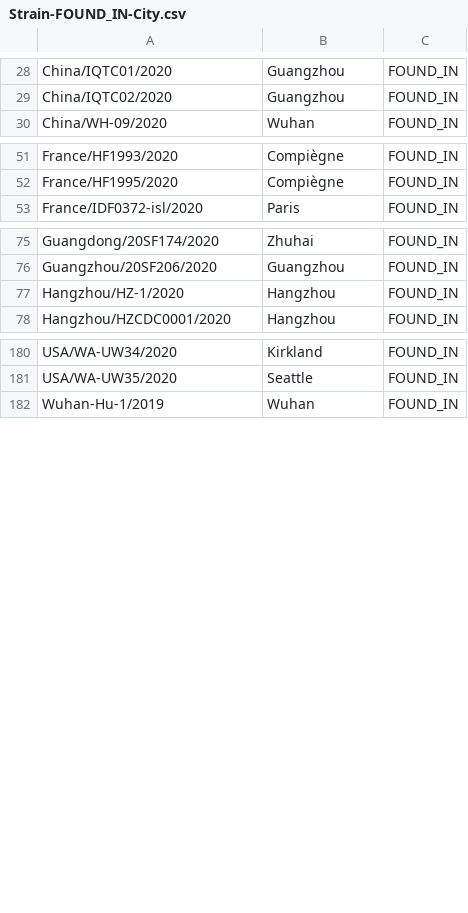
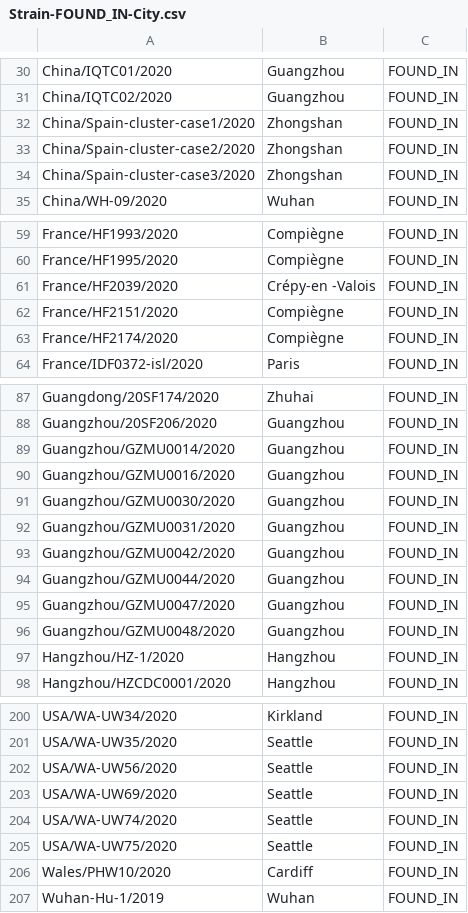
Before and after one commit to sbl-sdsc/coronavirus-knowledge-graph, a CSV file: data/relationships/Strain-FOUND_IN-City.csv, drawn as a sheet; only a part is shown, gaps mark what is left out; the diff covers the shown part only; the diff names each change by its address in the sheet, - before the commit and + after, or states it on an @@ line.

```diff
--- a/data/relationships/Strain-FOUND_IN-City.csv
+++ b/data/relationships/Strain-FOUND_IN-City.csv
+row 32: China/Spain-cluster-case1/2020 | Zhongshan | FOUND_IN
+row 33: China/Spain-cluster-case2/2020 | Zhongshan | FOUND_IN
+row 34: China/Spain-cluster-case3/2020 | Zhongshan | FOUND_IN
+row 61: France/HF2039/2020 | Crépy-en -Valois | FOUND_IN
+row 62: France/HF2151/2020 | Compiègne | FOUND_IN
+row 63: France/HF2174/2020 | Compiègne | FOUND_IN
+row 89: Guangzhou/GZMU0014/2020 | Guangzhou | FOUND_IN
+row 90: Guangzhou/GZMU0016/2020 | Guangzhou | FOUND_IN
+row 91: Guangzhou/GZMU0030/2020 | Guangzhou | FOUND_IN
+row 92: Guangzhou/GZMU0031/2020 | Guangzhou | FOUND_IN
+row 93: Guangzhou/GZMU0042/2020 | Guangzhou | FOUND_IN
+row 94: Guangzhou/GZMU0044/2020 | Guangzhou | FOUND_IN
+row 95: Guangzhou/GZMU0047/2020 | Guangzhou | FOUND_IN
+row 96: Guangzhou/GZMU0048/2020 | Guangzhou | FOUND_IN
+row 202: USA/WA-UW56/2020 | Seattle | FOUND_IN
+row 203: USA/WA-UW69/2020 | Seattle | FOUND_IN
+row 204: USA/WA-UW74/2020 | Seattle | FOUND_IN
+row 205: USA/WA-UW75/2020 | Seattle | FOUND_IN
+row 206: Wales/PHW10/2020 | Cardiff | FOUND_IN
```
Also changed, not shown: 6 added rows elsewhere in this file, data/nodes/Admin1.csv, data/nodes/City.csv, 14 other files.
